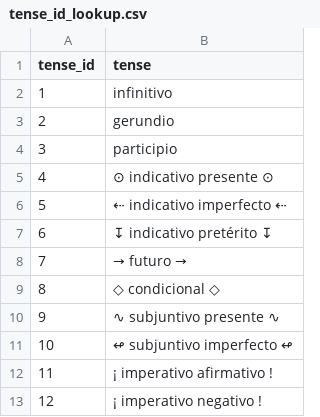
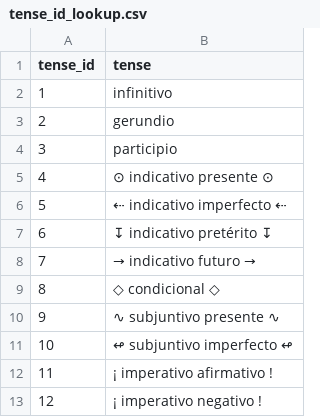
Before and after one commit to hex5e/spanish-conjugation-anki, a CSV file: tense_id_lookup.csv, drawn as a sheet.

```diff
--- a/tense_id_lookup.csv
+++ b/tense_id_lookup.csv
@@ -7,3 +7,3 @@
 6,↧ indicativo pretérito ↧
-7,→ futuro →
+7,→ indicativo futuro →
 8,◇ condicional ◇
```
Also changed, not shown: 3 other files.
